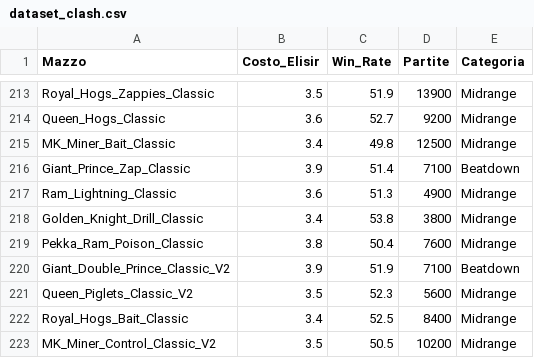
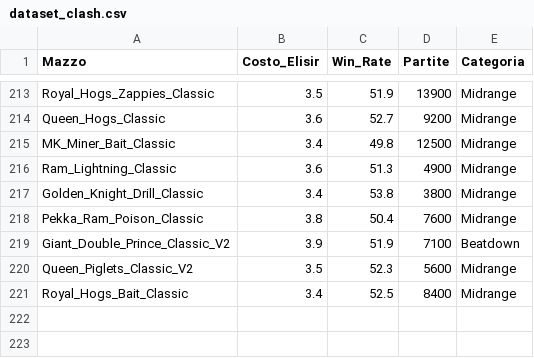
Before and after one commit to michele-ukmar/progettoStatisticaEprobabilita, a CSV file: dataset_clash.csv, drawn as a sheet; only a part is shown, gaps mark what is left out; the diff names each change by its address in the sheet, - before the commit and + after, or states it on an @@ line.

Commit message:
fix databse

```diff
--- a/dataset_clash.csv
+++ b/dataset_clash.csv
-row 216: Giant_Prince_Zap_Classic | 3.9 | 51.4 | 7100 | Beatdown
-row 223: MK_Miner_Control_Classic_V2 | 3.5 | 50.5 | 10200 | Midrange
```
